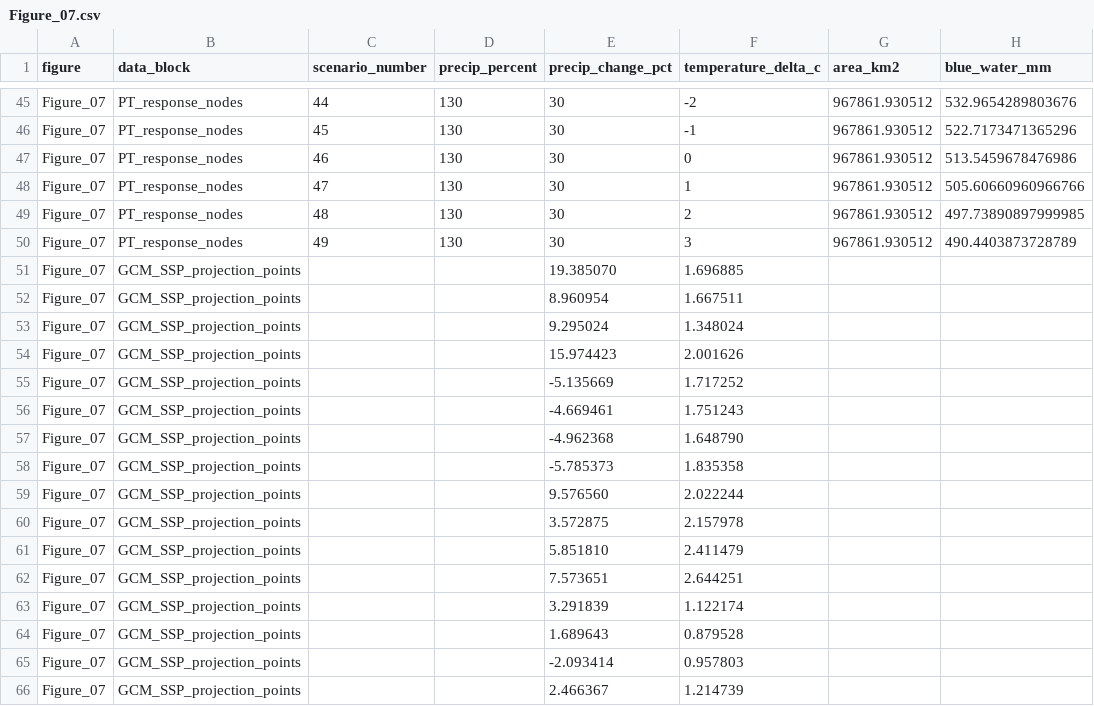
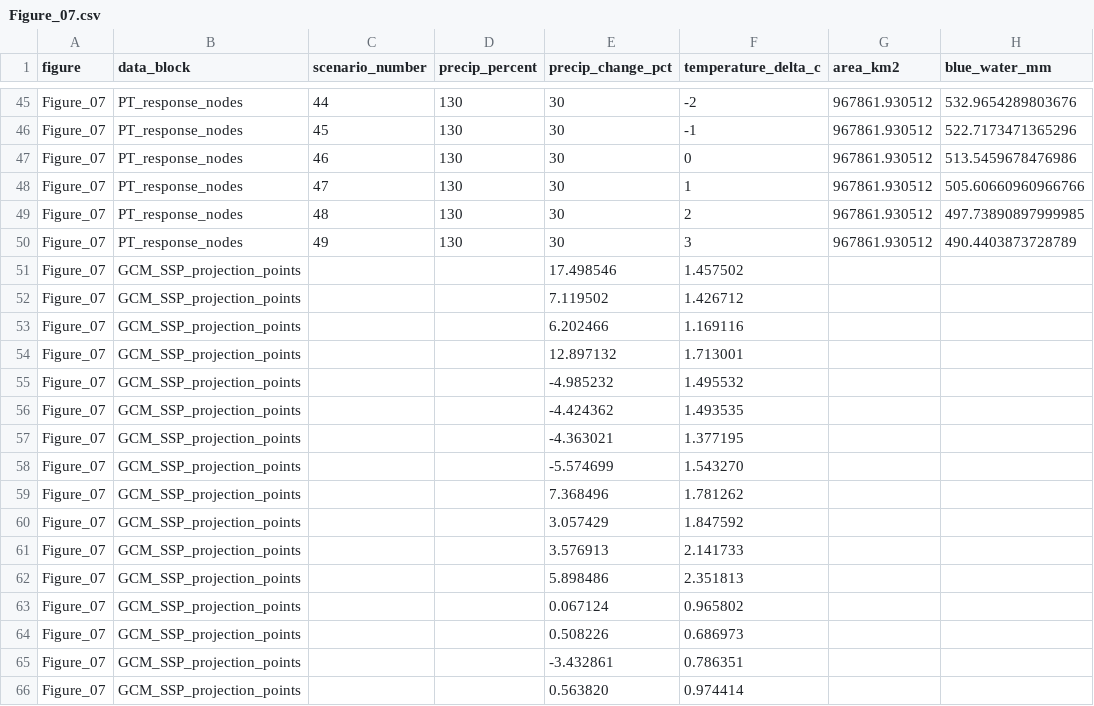
Before and after one commit to thushiyang/UpperYangtze-BGW, a CSV file: data/Figure_07.csv, drawn as a sheet; only a part is shown, gaps mark what is left out; the diff covers the shown part only; the diff names each change by its address in the sheet, - before the commit and + after, or states it on an @@ line.

```diff
--- a/data/Figure_07.csv
+++ b/data/Figure_07.csv
-E51 (precip_change_pct): 19.385070
+E51 (precip_change_pct): 17.498546
-F51 (temperature_delta_c): 1.696885
+F51 (temperature_delta_c): 1.457502
-E52 (precip_change_pct): 8.960954
+E52 (precip_change_pct): 7.119502
-F52 (temperature_delta_c): 1.667511
+F52 (temperature_delta_c): 1.426712
-E53 (precip_change_pct): 9.295024
+E53 (precip_change_pct): 6.202466
-F53 (temperature_delta_c): 1.348024
+F53 (temperature_delta_c): 1.169116
-E54 (precip_change_pct): 15.974423
+E54 (precip_change_pct): 12.897132
-F54 (temperature_delta_c): 2.001626
+F54 (temperature_delta_c): 1.713001
-E55 (precip_change_pct): -5.135669
+E55 (precip_change_pct): -4.985232
-F55 (temperature_delta_c): 1.717252
+F55 (temperature_delta_c): 1.495532
-E56 (precip_change_pct): -4.669461
+E56 (precip_change_pct): -4.424362
-F56 (temperature_delta_c): 1.751243
+F56 (temperature_delta_c): 1.493535
-E57 (precip_change_pct): -4.962368
+E57 (precip_change_pct): -4.363021
-F57 (temperature_delta_c): 1.648790
+F57 (temperature_delta_c): 1.377195
-E58 (precip_change_pct): -5.785373
+E58 (precip_change_pct): -5.574699
-F58 (temperature_delta_c): 1.835358
+F58 (temperature_delta_c): 1.543270
-E59 (precip_change_pct): 9.576560
+E59 (precip_change_pct): 7.368496
-F59 (temperature_delta_c): 2.022244
+F59 (temperature_delta_c): 1.781262
-E60 (precip_change_pct): 3.572875
+E60 (precip_change_pct): 3.057429
-F60 (temperature_delta_c): 2.157978
+F60 (temperature_delta_c): 1.847592
-E61 (precip_change_pct): 5.851810
+E61 (precip_change_pct): 3.576913
-F61 (temperature_delta_c): 2.411479
+F61 (temperature_delta_c): 2.141733
-E62 (precip_change_pct): 7.573651
+E62 (precip_change_pct): 5.898486
-F62 (temperature_delta_c): 2.644251
+F62 (temperature_delta_c): 2.351813
-E63 (precip_change_pct): 3.291839
+E63 (precip_change_pct): 0.067124
-F63 (temperature_delta_c): 1.122174
+F63 (temperature_delta_c): 0.965802
-E64 (precip_change_pct): 1.689643
+E64 (precip_change_pct): 0.508226
-F64 (temperature_delta_c): 0.879528
+F64 (temperature_delta_c): 0.686973
-E65 (precip_change_pct): -2.093414
+E65 (precip_change_pct): -3.432861
-F65 (temperature_delta_c): 0.957803
+F65 (temperature_delta_c): 0.786351
-E66 (precip_change_pct): 2.466367
+E66 (precip_change_pct): 0.563820
-F66 (temperature_delta_c): 1.214739
+F66 (temperature_delta_c): 0.974414
```
Also changed, not shown: 16 edited cells elsewhere in this file, SHA256SUMS.csv, SOURCE_PROVENANCE.csv, 2 other files.
